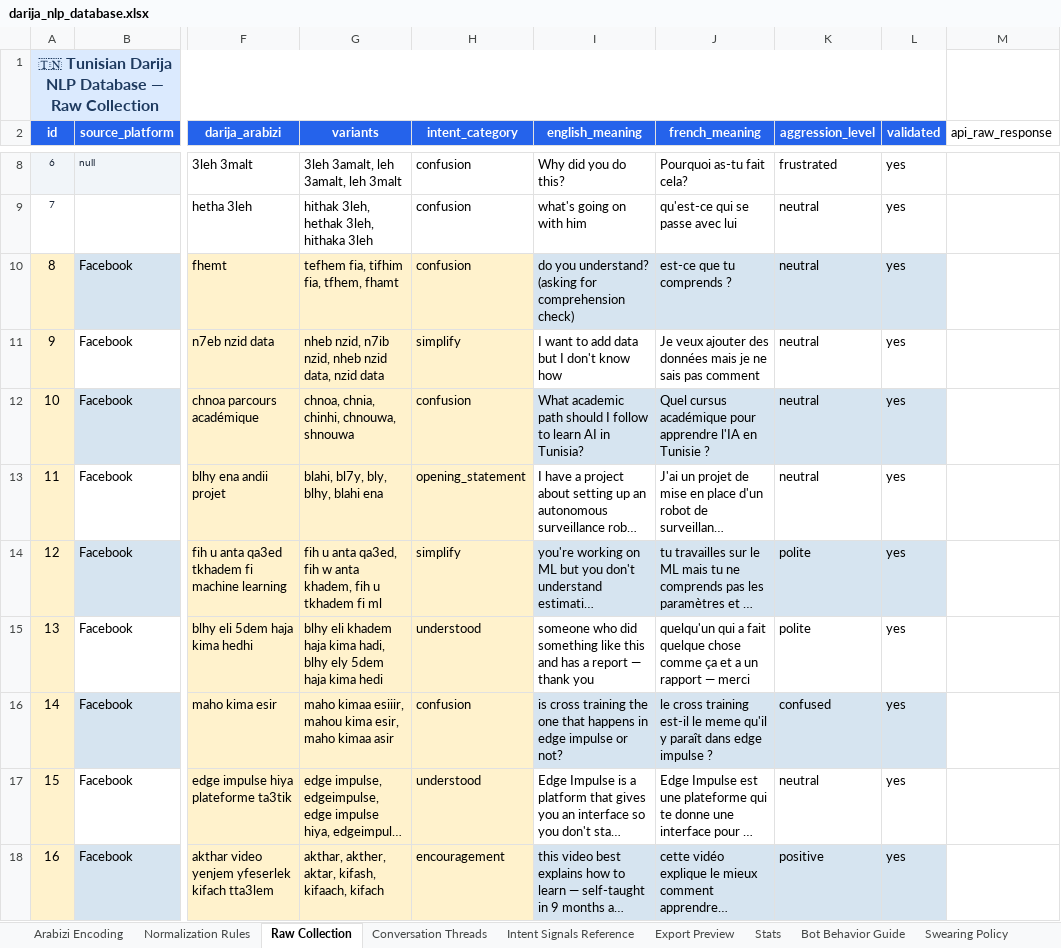
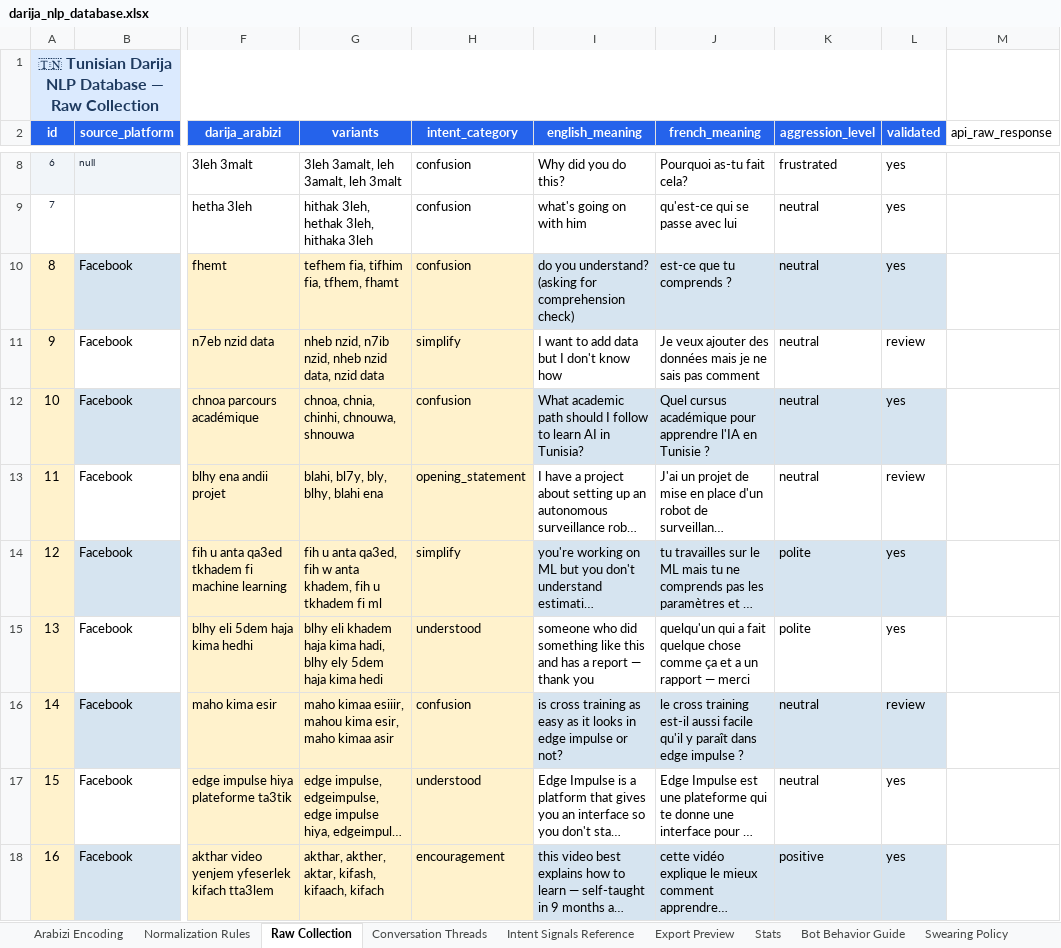
Before and after one commit to elaaabidi04/Fassarli-Ai, an Excel workbook: darija_nlp_database.xlsx, sheet Raw Collection, drawn as a sheet; only a part is shown, gaps mark what is left out; long unchanged cells end in …; values as stored, in another font and other column widths than the file's, no borders; the diff covers the shown part only; the diff names each change by its address in the sheet, - before the commit and + after, or states it on an @@ line.

```diff
--- a/darija_nlp_database.xlsx (sheet Raw Collection)
+++ b/darija_nlp_database.xlsx (sheet Raw Collection)
-L11 (validated): yes
+L11 (validated): review
-L13 (validated): yes
+L13 (validated): review
-I16 (english_meaning): …cross training the one that happens in edge…
+I16 (english_meaning): …cross training as easy as it looks in edge…
-J16 (french_meaning): …training est-il le meme qu'il y…
+J16 (french_meaning): …training est-il aussi facile qu'il y…
-K16 (aggression_level): confused
+K16 (aggression_level): neutral
-L16 (validated): yes
+L16 (validated): review
```
Also changed, not shown: 55 added rows elsewhere in this sheet, sheet Bot Behavior Guide, sheet Intent Signals Reference, sheet Stats, sheet User Suggestions.
